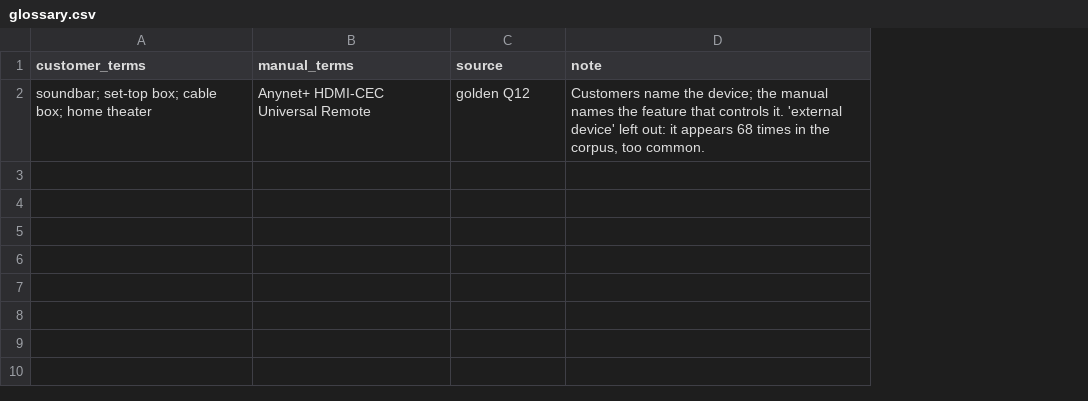
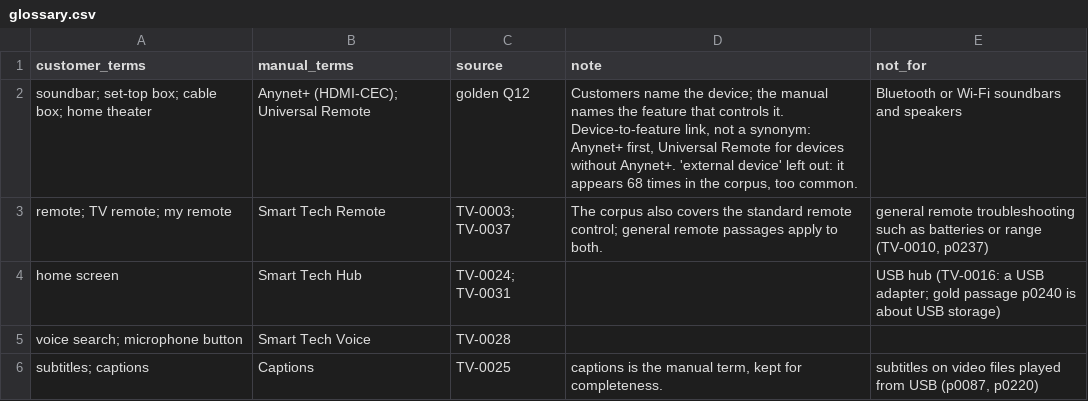
Before and after one commit to biswaskc57/hackathon-chatbot, a CSV file: data/glossary.csv, drawn as a sheet; the diff names each change by its address in the sheet, - before the commit and + after, or states it on an @@ line.

Commit message:
added glossary

```diff
--- a/data/glossary.csv
+++ b/data/glossary.csv
+column E (not_for), row 2: Bluetooth or Wi-Fi soundbars and speakers
-B2 (manual_terms): Anynet+ HDMI-CEC Universal Remote
+B2 (manual_terms): Anynet+ (HDMI-CEC); Universal Remote
-D2 (note): …controls it. 'external device'…
+D2 (note): …controls it. Device-to-feature link, not a synonym: Anynet+ first, Universal Remote for devices without Anynet+. 'external device'…
+row 3: remote; TV remote; my remote | Smart Tech Remote | TV-0003; TV-0037 | The corpus also covers the standard remote control; general remote passages apply to both. | general remote troubleshooting such as batteries or range (TV-0010, p0237)
+row 4: home screen | Smart Tech Hub | TV-0024; TV-0031 |  | USB hub (TV-0016: a USB adapter; gold passage p0240 is about USB storage)
+row 5: voice search; microphone button | Smart Tech Voice | TV-0028
+row 6: subtitles; captions | Captions | TV-0025 | captions is the manual term, kept for completeness. | subtitles on video files played from USB (p0087, p0220)
```
